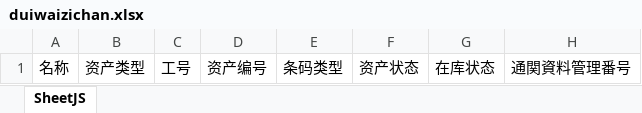
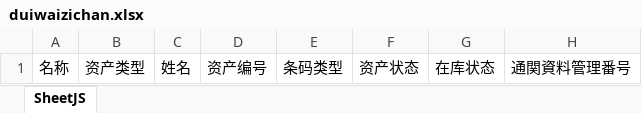
Before and after one commit to zhangtianciAnt/newparkcloud, an Excel workbook: controller/src/main/resources/jxls_templates/duiwaizichan.xlsx, sheet SheetJS, drawn as a sheet; only a part is shown; values as stored, in another font and other column widths than the file's, no borders; the diff names each change by its address in the sheet, - before the commit and + after, or states it on an @@ line.

```diff
--- a/controller/src/main/resources/jxls_templates/duiwaizichan.xlsx (sheet SheetJS)
+++ b/controller/src/main/resources/jxls_templates/duiwaizichan.xlsx (sheet SheetJS)
-C1: 工号
+C1: 姓名
```
Also changed, not shown: 1 other file.
